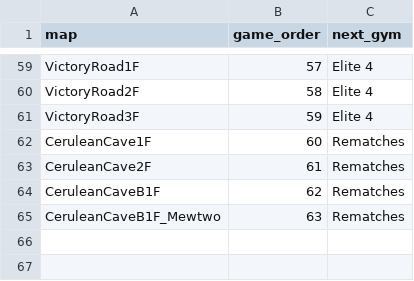
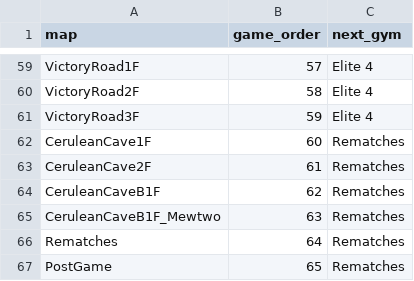
Before and after one commit to wjsutton/pkmn_yellow_legacy_dbt, a CSV file: seeds/game_route_order.csv, drawn as a sheet; only a part is shown, gaps mark what is left out.

```diff
--- a/seeds/game_route_order.csv
+++ b/seeds/game_route_order.csv
@@ -65 +65,3 @@ CeruleanCaveB1F,62,Rematches
 CeruleanCaveB1F_Mewtwo,63,Rematches
+Rematches,64,Rematches
+PostGame,65,Rematches
```
Also changed, not shown: 17 other files.
